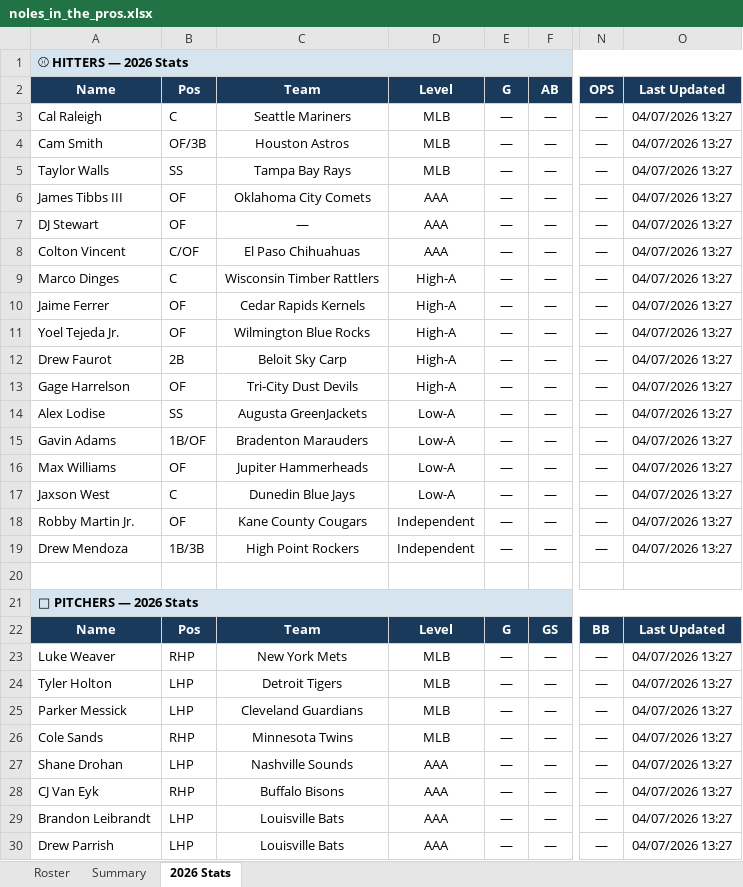
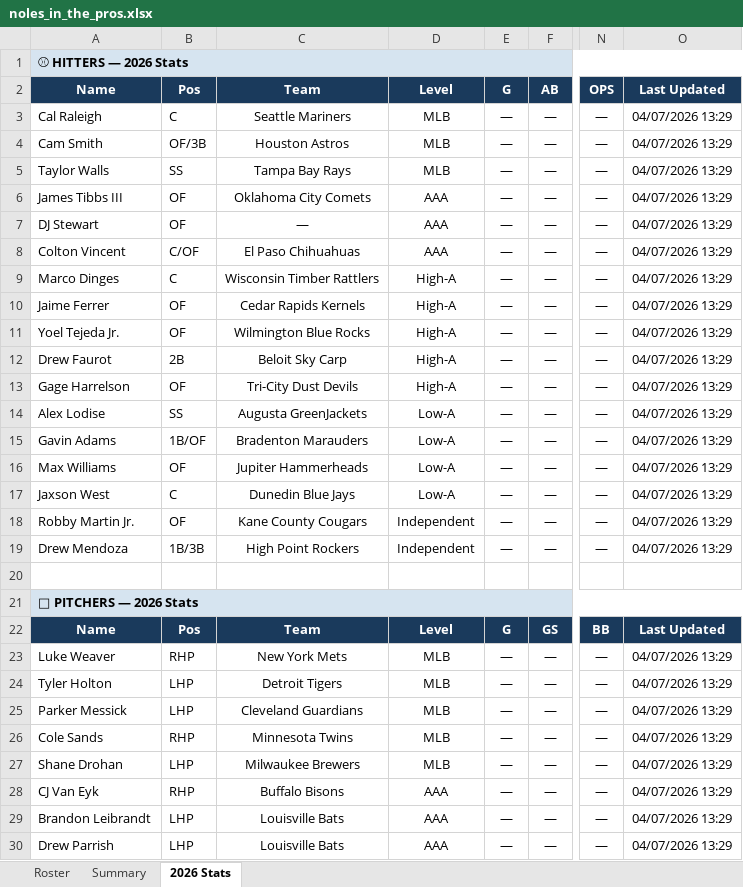
Before and after one commit to JohnVNoles/noles-in-the-show, an Excel workbook: noles_in_the_pros.xlsx, sheet 2026 Stats, drawn as a sheet; only a part is shown, gaps mark what is left out; values as stored, in another font and other column widths than the file's, no borders; the diff covers the shown part only; the diff names each change by its address in the sheet, - before the commit and + after, or states it on an @@ line.

```diff
--- a/noles_in_the_pros.xlsx (sheet 2026 Stats)
+++ b/noles_in_the_pros.xlsx (sheet 2026 Stats)
-O3:O19: 04/07/2026 13:27
+O3:O19: 04/07/2026 13:29
-O23:O30: 04/07/2026 13:27
+O23:O30: 04/07/2026 13:29
-C27: Nashville Sounds
+C27: Milwaukee Brewers
-D27: AAA
+D27: MLB
```
Also changed, not shown: 14 edited cells elsewhere in this sheet, sheet Roster, 2 other files.
